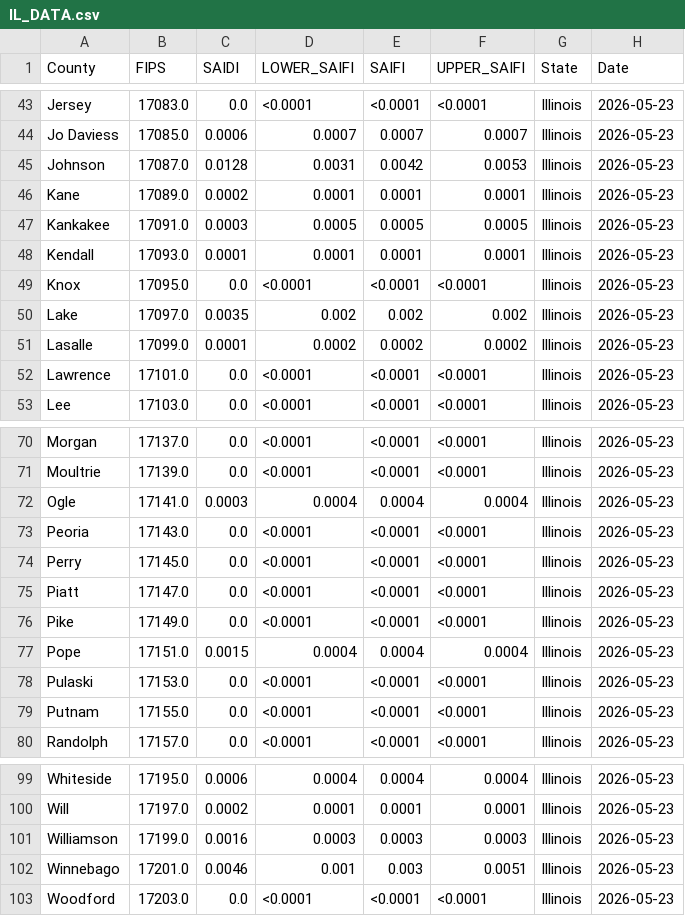
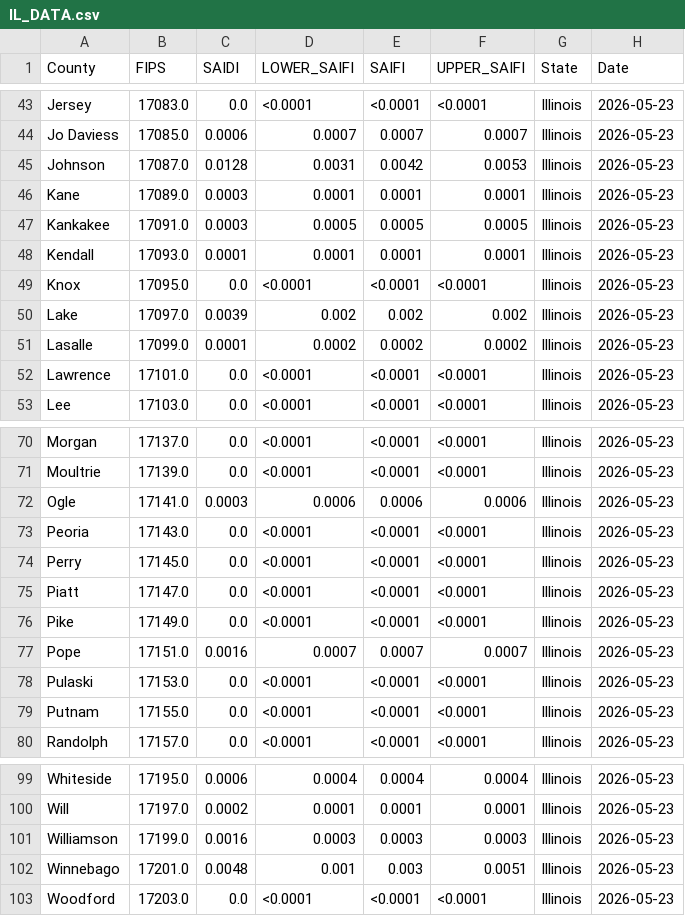
Before and after one commit to nkim205/grower-dashboard, a CSV file: states/IL/IL_DATA.csv, drawn as a sheet; only a part is shown, gaps mark what is left out.

```diff
--- a/states/IL/IL_DATA.csv
+++ b/states/IL/IL_DATA.csv
@@ -45,3 +45,3 @@ Jo Daviess,17085.0,0.0006,0.0007,0.0007,0.0007,Illinois,2026-05-23
 Johnson,17087.0,0.0128,0.0031,0.0042,0.0053,Illinois,2026-05-23
-Kane,17089.0,0.0002,0.0001,0.0001,0.0001,Illinois,2026-05-23
+Kane,17089.0,0.0003,0.0001,0.0001,0.0001,Illinois,2026-05-23
 Kankakee,17091.0,0.0003,0.0005,0.0005,0.0005,Illinois,2026-05-23
@@ -49,3 +49,3 @@ Kendall,17093.0,0.0001,0.0001,0.0001,0.0001,Illinois,2026-05-23
 Knox,17095.0,0.0,<0.0001,<0.0001,<0.0001,Illinois,2026-05-23
-Lake,17097.0,0.0035,0.002,0.002,0.002,Illinois,2026-05-23
+Lake,17097.0,0.0039,0.002,0.002,0.002,Illinois,2026-05-23
 Lasalle,17099.0,0.0001,0.0002,0.0002,0.0002,Illinois,2026-05-23
@@ -71,3 +71,3 @@ Morgan,17137.0,0.0,<0.0001,<0.0001,<0.0001,Illinois,2026-05-23
 Moultrie,17139.0,0.0,<0.0001,<0.0001,<0.0001,Illinois,2026-05-23
-Ogle,17141.0,0.0003,0.0004,0.0004,0.0004,Illinois,2026-05-23
+Ogle,17141.0,0.0003,0.0006,0.0006,0.0006,Illinois,2026-05-23
 Peoria,17143.0,0.0,<0.0001,<0.0001,<0.0001,Illinois,2026-05-23
@@ -76,3 +76,3 @@ Piatt,17147.0,0.0,<0.0001,<0.0001,<0.0001,Illinois,2026-05-23
 Pike,17149.0,0.0,<0.0001,<0.0001,<0.0001,Illinois,2026-05-23
-Pope,17151.0,0.0015,0.0004,0.0004,0.0004,Illinois,2026-05-23
+Pope,17151.0,0.0016,0.0007,0.0007,0.0007,Illinois,2026-05-23
 Pulaski,17153.0,0.0,<0.0001,<0.0001,<0.0001,Illinois,2026-05-23
@@ -101,3 +101,3 @@ Will,17197.0,0.0002,0.0001,0.0001,0.0001,Illinois,2026-05-23
 Williamson,17199.0,0.0016,0.0003,0.0003,0.0003,Illinois,2026-05-23
-Winnebago,17201.0,0.0046,0.001,0.003,0.0051,Illinois,2026-05-23
+Winnebago,17201.0,0.0048,0.001,0.003,0.0051,Illinois,2026-05-23
 Woodford,17203.0,0.0,<0.0001,<0.0001,<0.0001,Illinois,2026-05-23
```
Also changed, not shown: states/SC/SC_DATA.csv.
